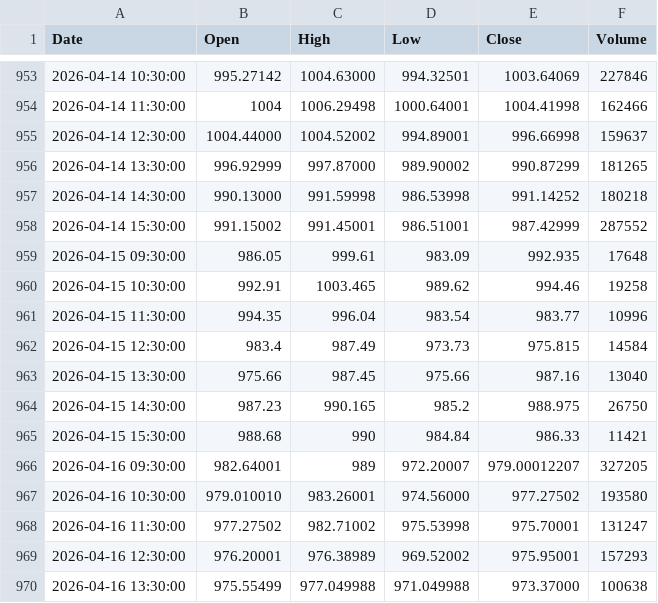
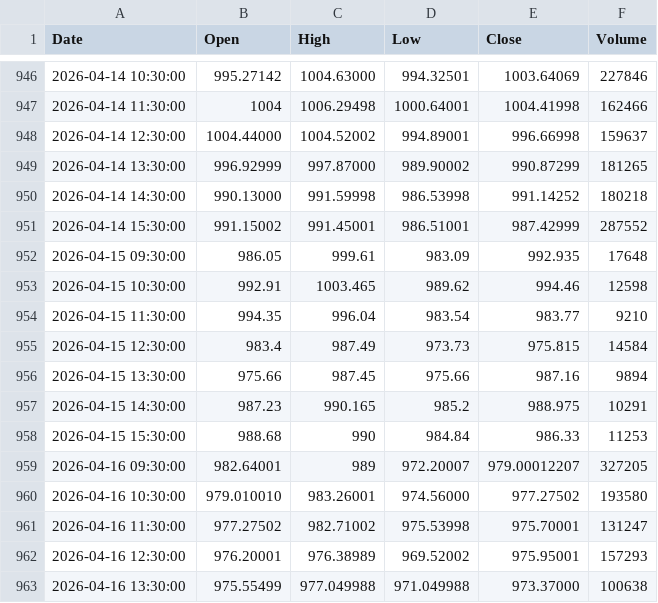
Before and after one commit to pavlyku-ux/ibi-data, a CSV file: data/GEV_1h.csv, drawn as a sheet; only a part is shown, gaps mark what is left out; the diff covers the shown part only.

```diff
--- a/data/GEV_1h.csv
+++ b/data/GEV_1h.csv
@@ -959,8 +952,8 @@ Date,Open,High,Low,Close,Volume
 2026-04-15 09:30:00,986.05,999.61,983.09,992.935,17648
-2026-04-15 10:30:00,992.91,1003.465,989.62,994.46,19258
-2026-04-15 11:30:00,994.35,996.04,983.54,983.77,10996
+2026-04-15 10:30:00,992.91,1003.465,989.62,994.46,12598
+2026-04-15 11:30:00,994.35,996.04,983.54,983.77,9210
 2026-04-15 12:30:00,983.4,987.49,973.73,975.815,14584
-2026-04-15 13:30:00,975.66,987.45,975.66,987.16,13040
-2026-04-15 14:30:00,987.23,990.165,985.2,988.975,26750
-2026-04-15 15:30:00,988.68,990,984.84,986.33,11421
+2026-04-15 13:30:00,975.66,987.45,975.66,987.16,9894
+2026-04-15 14:30:00,987.23,990.165,985.2,988.975,10291
+2026-04-15 15:30:00,988.68,990,984.84,986.33,11253
 2026-04-16 09:30:00,982.64001,989,972.20007,979.00012207,327205
```
Also changed, not shown: 7 added rows, 7 removed rows and 7 edited cells elsewhere in this file.
